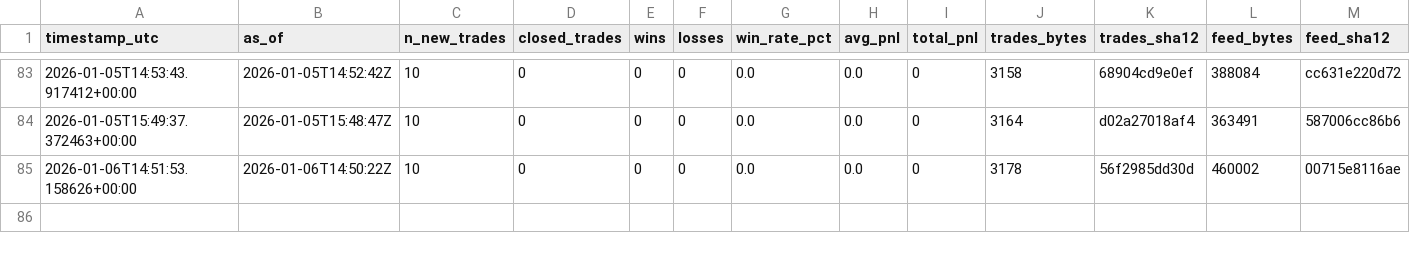
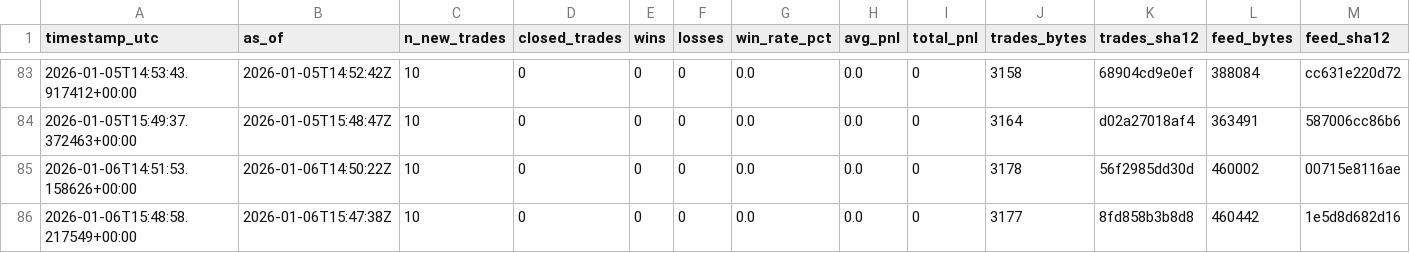
Before and after one commit to sanderh203/tk-daily-feed, a CSV file: kpi/kpi_daily.csv, drawn as a sheet; only a part is shown, gaps mark what is left out; rows hold the shown columns only; the diff names each change by its address in the sheet, - before the commit and + after, or states it on an @@ line.

```diff
--- a/kpi/kpi_daily.csv
+++ b/kpi/kpi_daily.csv
+row 86: 2026-01-06T15:48:58.217549+00:00 | 2026-01-06T15:47:38Z | 10 | 0 | 0 | 0 | 0.0 | 0.0 | 0 | 3177 | 8fd858b3b8d8 | 460442 | 1e5d8d682d16
```
Also changed, not shown: 3 other files.
